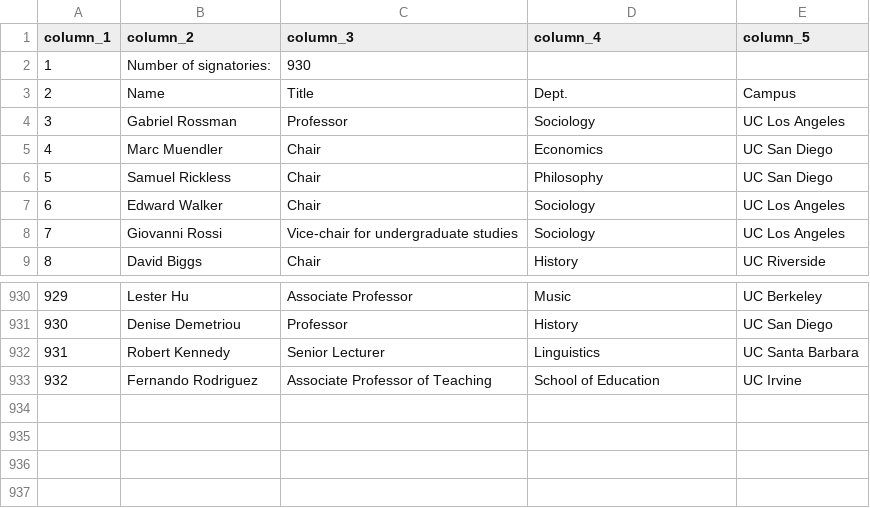
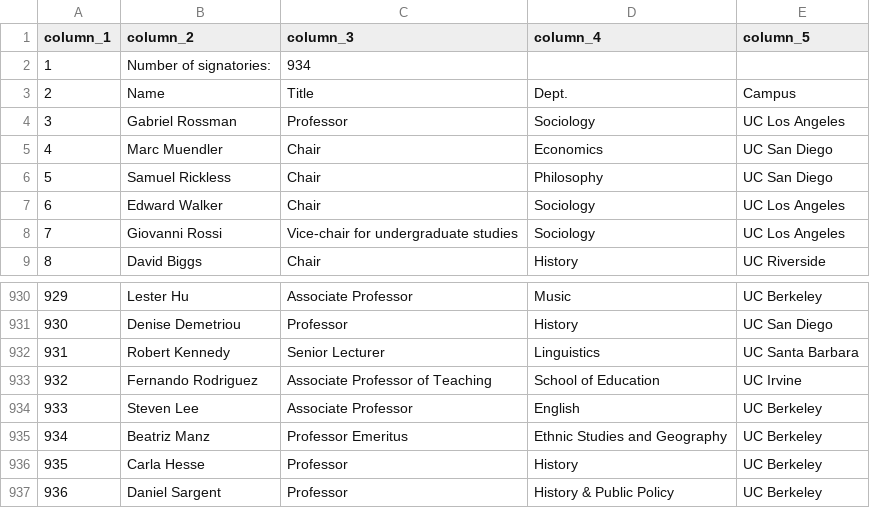
Before and after one commit to Hart-Hornor-Jones/signatory-analyzer, a CSV file: signatures/socscihum_table.csv, drawn as a sheet; only a part is shown, gaps mark what is left out.

Commit message:
Update data 2026-08-11 14:50

```diff
--- a/signatures/socscihum_table.csv
+++ b/signatures/socscihum_table.csv
@@ -1,3 +1,3 @@
 column_1,column_2,column_3,column_4,column_5
-1,Number of signatories:,930,,
+1,Number of signatories:,934,,
 2,Name,Title,Dept.,Campus
@@ -933 +933,5 @@
 932,Fernando Rodriguez,Associate Professor of Teaching,School of Education,UC Irvine
+933,Steven Lee,Associate Professor,English,UC Berkeley
+934,Beatriz Manz,Professor Emeritus,Ethnic Studies and Geography,UC Berkeley
+935,Carla Hesse,Professor,History,UC Berkeley
+936,Daniel Sargent,Professor,History & Public Policy,UC Berkeley
```
Also changed, not shown: signatures/ucstudentsuccess_table.csv, 6 other files.
